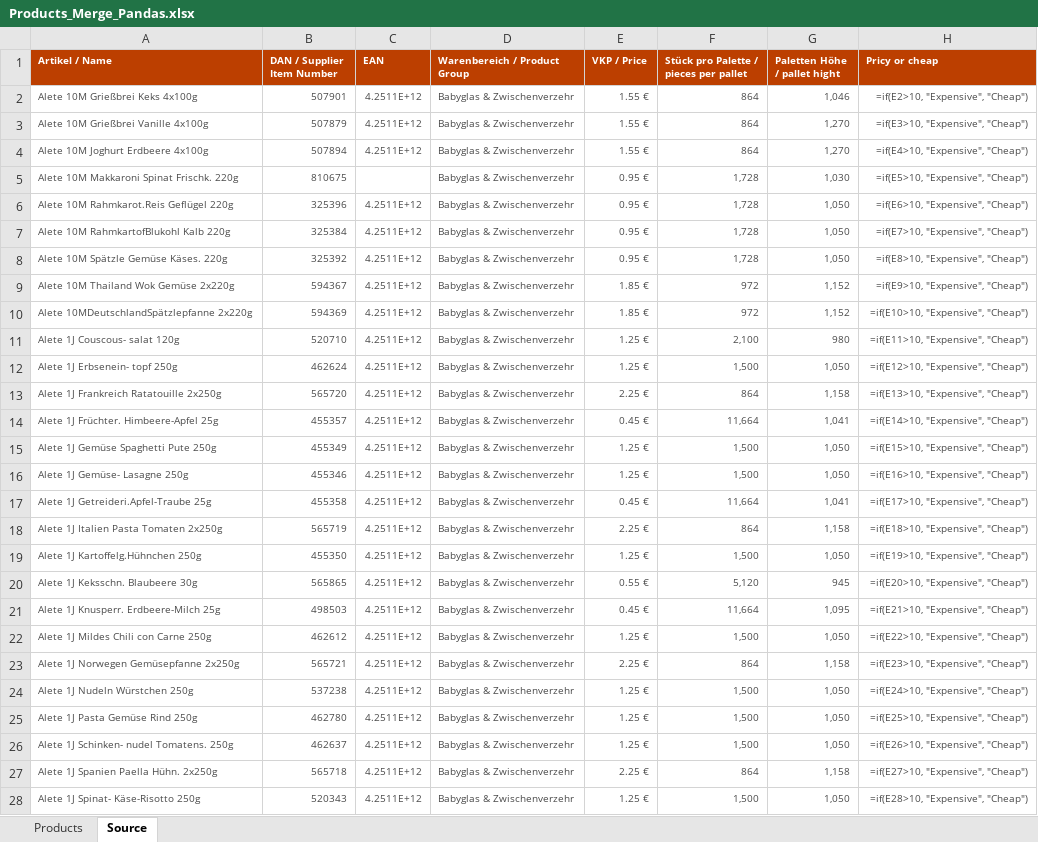
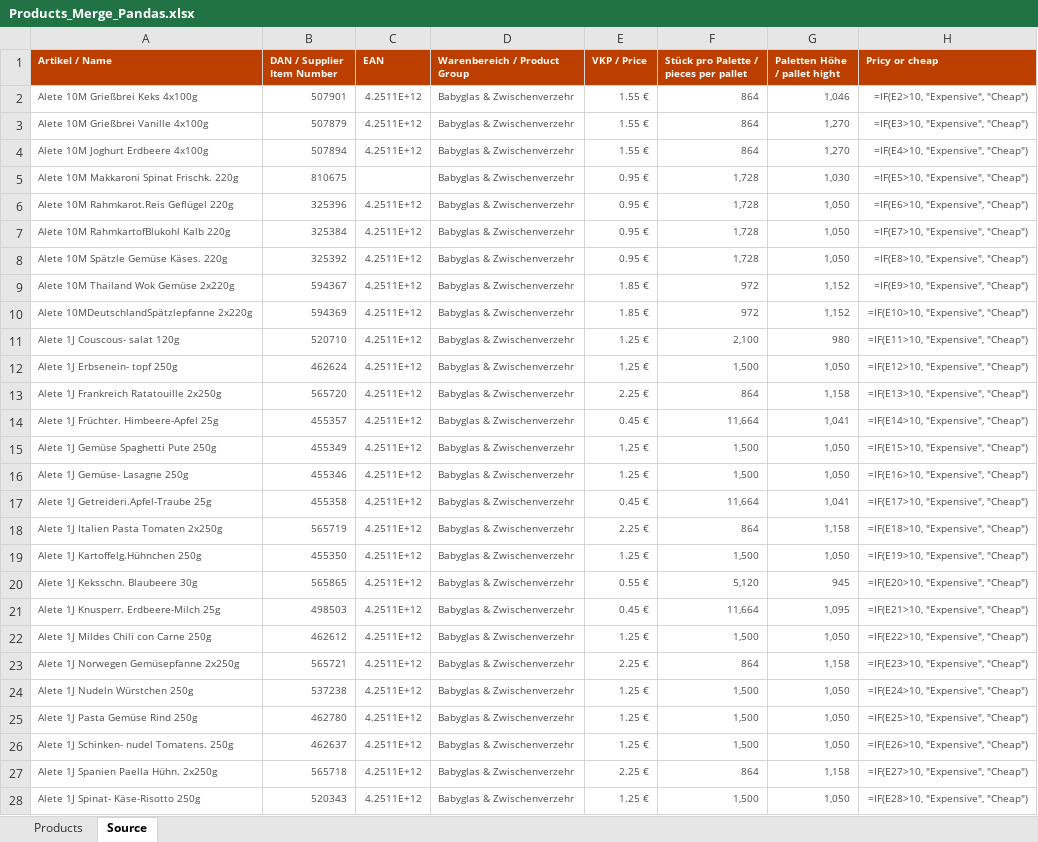
Before and after one commit to Frankdew1995/Python_Cookbook, an Excel workbook: 20-Data-Analysis-With-Pandas-Openpyxl/Products_Merge_Pandas.xlsx, sheet Source, drawn as a sheet; only a part is shown; values as stored, in another font and other column widths than the file's, no borders; formulas are shown in place of their values; charts and pictures not drawn; the diff covers the shown part only; the diff names each change by its address in the sheet, - before the commit and + after, or states it on an @@ line.

Commit message:
Pandas Merge finished

```diff
--- a/20-Data-Analysis-With-Pandas-Openpyxl/Products_Merge_Pandas.xlsx (sheet Source)
+++ b/20-Data-Analysis-With-Pandas-Openpyxl/Products_Merge_Pandas.xlsx (sheet Source)
-H2 (Pricy or cheap): =if(E2>10, "Expensive", "Cheap")
+H2 (Pricy or cheap): =IF(E2>10, "Expensive", "Cheap")
-H3 (Pricy or cheap): =if(E3>10, "Expensive", "Cheap")
+H3 (Pricy or cheap): =IF(E3>10, "Expensive", "Cheap")
-H4 (Pricy or cheap): =if(E4>10, "Expensive", "Cheap")
+H4 (Pricy or cheap): =IF(E4>10, "Expensive", "Cheap")
-H5 (Pricy or cheap): =if(E5>10, "Expensive", "Cheap")
+H5 (Pricy or cheap): =IF(E5>10, "Expensive", "Cheap")
-H6 (Pricy or cheap): =if(E6>10, "Expensive", "Cheap")
+H6 (Pricy or cheap): =IF(E6>10, "Expensive", "Cheap")
-H7 (Pricy or cheap): =if(E7>10, "Expensive", "Cheap")
+H7 (Pricy or cheap): =IF(E7>10, "Expensive", "Cheap")
-H8 (Pricy or cheap): =if(E8>10, "Expensive", "Cheap")
+H8 (Pricy or cheap): =IF(E8>10, "Expensive", "Cheap")
-H9 (Pricy or cheap): =if(E9>10, "Expensive", "Cheap")
+H9 (Pricy or cheap): =IF(E9>10, "Expensive", "Cheap")
-H10 (Pricy or cheap): =if(E10>10, "Expensive", "Cheap")
+H10 (Pricy or cheap): =IF(E10>10, "Expensive", "Cheap")
-H11 (Pricy or cheap): =if(E11>10, "Expensive", "Cheap")
+H11 (Pricy or cheap): =IF(E11>10, "Expensive", "Cheap")
-H12 (Pricy or cheap): =if(E12>10, "Expensive", "Cheap")
+H12 (Pricy or cheap): =IF(E12>10, "Expensive", "Cheap")
-H13 (Pricy or cheap): =if(E13>10, "Expensive", "Cheap")
+H13 (Pricy or cheap): =IF(E13>10, "Expensive", "Cheap")
-H14 (Pricy or cheap): =if(E14>10, "Expensive", "Cheap")
+H14 (Pricy or cheap): =IF(E14>10, "Expensive", "Cheap")
-H15 (Pricy or cheap): =if(E15>10, "Expensive", "Cheap")
+H15 (Pricy or cheap): =IF(E15>10, "Expensive", "Cheap")
-H16 (Pricy or cheap): =if(E16>10, "Expensive", "Cheap")
+H16 (Pricy or cheap): =IF(E16>10, "Expensive", "Cheap")
-H17 (Pricy or cheap): =if(E17>10, "Expensive", "Cheap")
+H17 (Pricy or cheap): =IF(E17>10, "Expensive", "Cheap")
-H18 (Pricy or cheap): =if(E18>10, "Expensive", "Cheap")
+H18 (Pricy or cheap): =IF(E18>10, "Expensive", "Cheap")
-H19 (Pricy or cheap): =if(E19>10, "Expensive", "Cheap")
+H19 (Pricy or cheap): =IF(E19>10, "Expensive", "Cheap")
-H20 (Pricy or cheap): =if(E20>10, "Expensive", "Cheap")
+H20 (Pricy or cheap): =IF(E20>10, "Expensive", "Cheap")
-H21 (Pricy or cheap): =if(E21>10, "Expensive", "Cheap")
+H21 (Pricy or cheap): =IF(E21>10, "Expensive", "Cheap")
-H22 (Pricy or cheap): =if(E22>10, "Expensive", "Cheap")
+H22 (Pricy or cheap): =IF(E22>10, "Expensive", "Cheap")
-H23 (Pricy or cheap): =if(E23>10, "Expensive", "Cheap")
+H23 (Pricy or cheap): =IF(E23>10, "Expensive", "Cheap")
-H24 (Pricy or cheap): =if(E24>10, "Expensive", "Cheap")
+H24 (Pricy or cheap): =IF(E24>10, "Expensive", "Cheap")
-H25 (Pricy or cheap): =if(E25>10, "Expensive", "Cheap")
+H25 (Pricy or cheap): =IF(E25>10, "Expensive", "Cheap")
-H26 (Pricy or cheap): =if(E26>10, "Expensive", "Cheap")
+H26 (Pricy or cheap): =IF(E26>10, "Expensive", "Cheap")
-H27 (Pricy or cheap): =if(E27>10, "Expensive", "Cheap")
+H27 (Pricy or cheap): =IF(E27>10, "Expensive", "Cheap")
-H28 (Pricy or cheap): =if(E28>10, "Expensive", "Cheap")
+H28 (Pricy or cheap): =IF(E28>10, "Expensive", "Cheap")
```
Also changed, not shown: 2 edited cells elsewhere in this sheet, charts or pictures, 3 other files.
